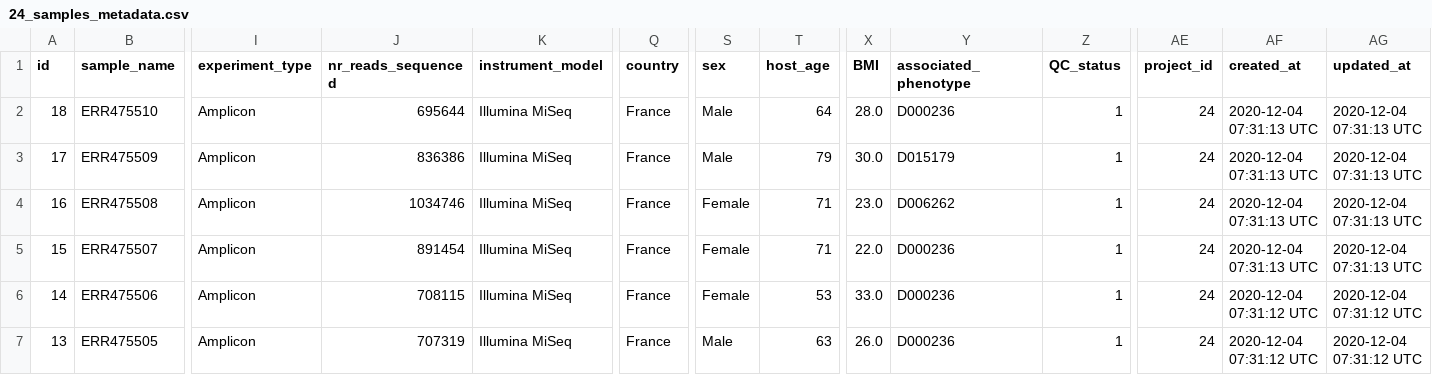
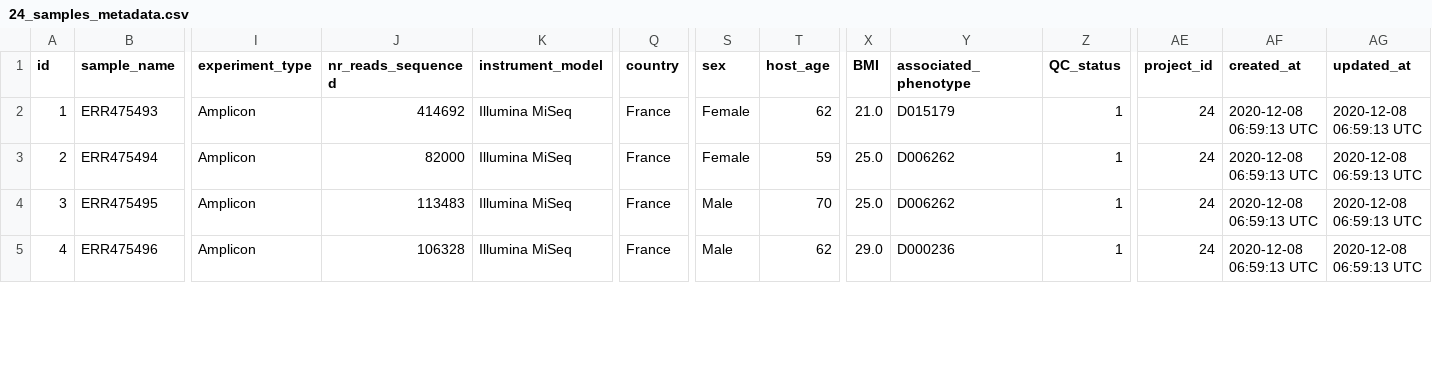
Before and after one commit to liuwei283/TIMEDB, a CSV file: app/data/db/24_samples_metadata.csv, drawn as a sheet; only a part is shown, gaps mark what is left out; removed rows and columns are numbered as before the commit, all else as after; rows hold the shown columns only; the diff covers the shown part only; the diff names each change by its address in the sheet, - before the commit and + after, or states it on an @@ line.

```diff
--- a/app/data/db/24_samples_metadata.csv
+++ b/app/data/db/24_samples_metadata.csv
-row 2: 18 | ERR475510 | Amplicon | 695644 | Illumina MiSeq | France | Male | 64 | 28.0 | D000236 | 1 | 24 | 2020-12-04 07:31:13 UTC | 2020-12-04 07:31:13 UTC
-A2 (id): 17
+A2 (id): 1
-B2 (sample_name): ERR475509
+B2 (sample_name): ERR475493
-J2 (nr_reads_sequenced): 836386
+J2 (nr_reads_sequenced): 414692
-S2 (sex): Male
+S2 (sex): Female
-T2 (host_age): 79
+T2 (host_age): 62
-X2 (BMI): 30.0
+X2 (BMI): 21.0
-AF2:AF4 (created_at): 2020-12-04 07:31:13 UTC
+AF2:AF4 (created_at): 2020-12-08 06:59:13 UTC
-AG2:AG4 (updated_at): 2020-12-04 07:31:13 UTC
+AG2:AG4 (updated_at): 2020-12-08 06:59:13 UTC
-A3 (id): 16
+A3 (id): 2
-B3 (sample_name): ERR475508
+B3 (sample_name): ERR475494
-J3 (nr_reads_sequenced): 1034746
+J3 (nr_reads_sequenced): 82000
-T3 (host_age): 71
+T3 (host_age): 59
-X3 (BMI): 23.0
+X3 (BMI): 25.0
-A4 (id): 15
+A4 (id): 3
-B4 (sample_name): ERR475507
+B4 (sample_name): ERR475495
-J4 (nr_reads_sequenced): 891454
+J4 (nr_reads_sequenced): 113483
-S4 (sex): Female
+S4 (sex): Male
-T4 (host_age): 71
+T4 (host_age): 70
-X4 (BMI): 22.0
+X4 (BMI): 25.0
-Y4 (associated_phenotype): D000236
+Y4 (associated_phenotype): D006262
-row 6: 14 | ERR475506 | Amplicon | 708115 | Illumina MiSeq | France | Female | 53 | 33.0 | D000236 | 1 | 24 | 2020-12-04 07:31:12 UTC | 2020-12-04 07:31:12 UTC
-A5 (id): 13
+A5 (id): 4
-B5 (sample_name): ERR475505
+B5 (sample_name): ERR475496
-J5 (nr_reads_sequenced): 707319
+J5 (nr_reads_sequenced): 106328
-T5 (host_age): 63
+T5 (host_age): 62
-X5 (BMI): 26.0
+X5 (BMI): 29.0
-AF5 (created_at): 2020-12-04 07:31:12 UTC
+AF5 (created_at): 2020-12-08 06:59:13 UTC
-AG5 (updated_at): 2020-12-04 07:31:12 UTC
+AG5 (updated_at): 2020-12-08 06:59:13 UTC
```
Also changed, not shown: 3 added rows, 1 removed row and 75 edited cells elsewhere in this file, app/data/db/projects_metadata.csv, 6 other files.
